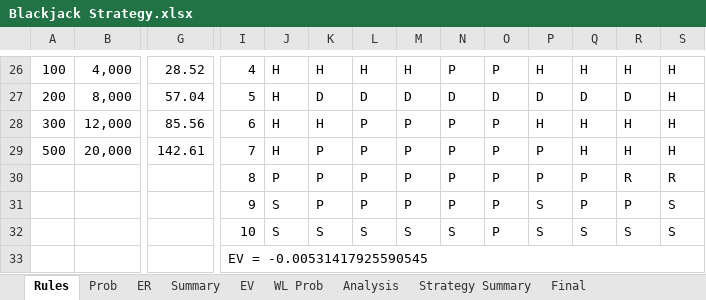
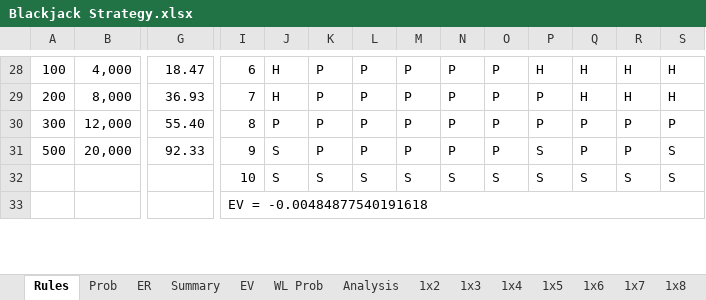
Before and after one commit to luozongbao/BlackjackStrategy, an Excel workbook: Blackjack Strategy.xlsx, sheet Rules, drawn as a sheet; only a part is shown, gaps mark what is left out; values as stored, in another font and other column widths than the file's, no cell formats; conditional formats not drawn; removed rows and columns are numbered as before the commit, all else as after; rows hold the shown columns only; the diff covers the shown part only; the diff names each change by its address in the sheet, - before the commit and + after, or states it on an @@ line.

```diff
--- a/Blackjack Strategy.xlsx (sheet Rules)
+++ b/Blackjack Strategy.xlsx (sheet Rules)
@@ sheet tab unhidden: 1x2 @@
@@ sheet tab unhidden: 1x3 @@
@@ sheet tab unhidden: 1x4 @@
@@ sheet tab unhidden: 1x5 @@
@@ sheet tab unhidden: 1x6 @@
@@ sheet tab unhidden: 1x7 @@
@@ sheet tab unhidden: 1x8 @@
-G28: 28.52
+G28: 18.47
-I28: 4
+I28: 6
-K28: H
+K28: P
-L28: H
+L28: P
-M28: H
+M28: P
-G29: 57.04
+G29: 36.93
-I29: 5
+I29: 7
-K29: D
+K29: P
-L29: D
+L29: P
-M29: D
+M29: P
-N29: D
+N29: P
-O29: D
+O29: P
-P29: D
+P29: P
-Q29: D
+Q29: H
-R29: D
+R29: H
-G30: 85.56
+G30: 55.40
-I30: 6
+I30: 8
-J30: H
+J30: P
-K30: H
+K30: P
-P30: H
+P30: P
-Q30:Q31: H
+Q30:Q31: P
-R30:R31: H
+R30:R31: P
-S30: H
+S30: P
-G31: 142.61
+G31: 92.33
-I31: 7
+I31: 9
-J31: H
+J31: S
-P31: P
+P31: S
-S31: H
+S31: S
-row 30:  |  |  | 8 | P | P | P | P | P | P | P | P | R | R
-row 31:  |  |  | 9 | S | P | P | P | P | P | S | P | P | S
-O32: P
+O32: S
-I33: EV = -0.00531417925590545
+I33: EV = -0.00484877540191618
```
Also changed, not shown: 2 added rows, 58 edited cells and merged cells elsewhere in this sheet, sheet Strategy Summary, sheet Analysis, sheet Final, sheet EV, sheet ER, sheet WL Prob, 1 more sheet, other sheet tabs, cell formats, formulas that keep their value, charts or pictures.
